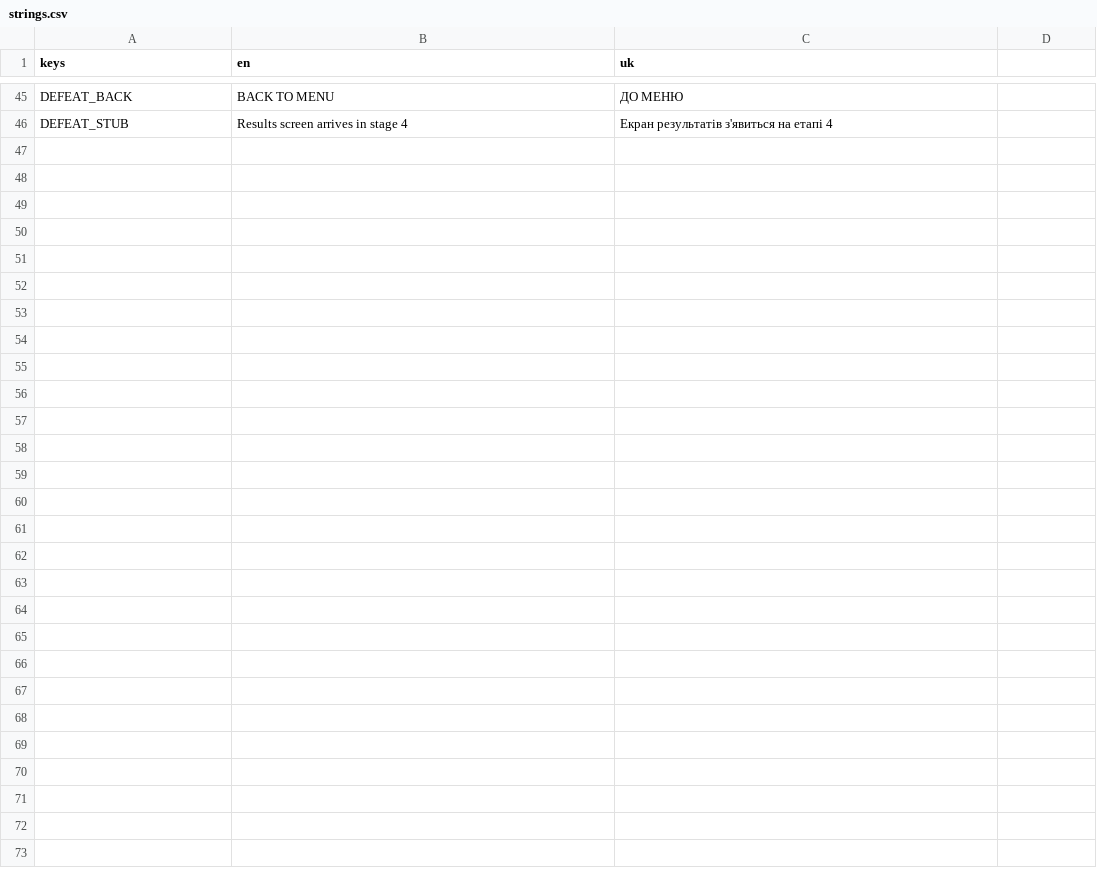
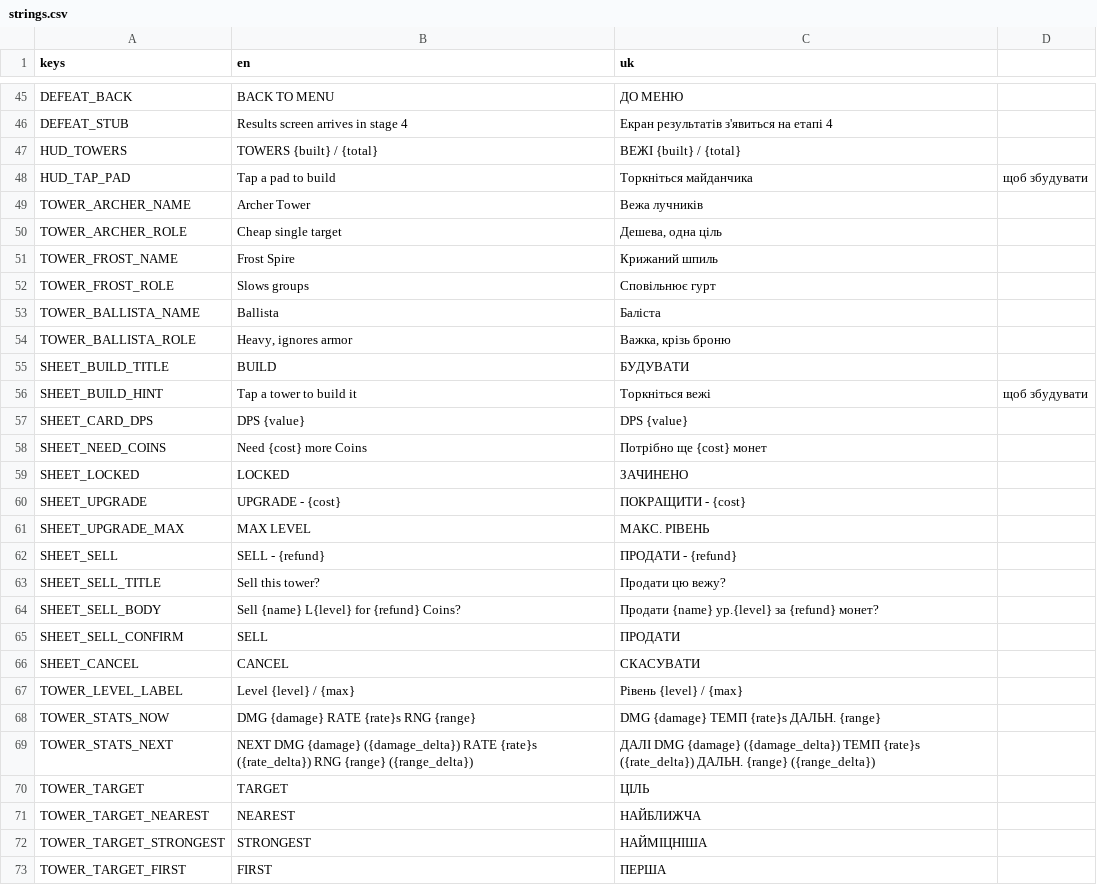
Before and after one commit to Endertainment/The_Tree-ITD, a CSV file: localization/strings.csv, drawn as a sheet; only a part is shown, gaps mark what is left out; the diff names each change by its address in the sheet, - before the commit and + after, or states it on an @@ line.

Commit message:
feat(stage-3): build pads, three tower types, upgrades and selling

```diff
--- a/localization/strings.csv
+++ b/localization/strings.csv
+row 47: HUD_TOWERS | TOWERS {built} / {total} | ВЕЖІ {built} / {total}
+row 48: HUD_TAP_PAD | Tap a pad to build | Торкніться майданчика | щоб збудувати
+row 49: TOWER_ARCHER_NAME | Archer Tower | Вежа лучників
+row 50: TOWER_ARCHER_ROLE | Cheap single target | Дешева, одна ціль
+row 51: TOWER_FROST_NAME | Frost Spire | Крижаний шпиль
+row 52: TOWER_FROST_ROLE | Slows groups | Сповільнює гурт
+row 53: TOWER_BALLISTA_NAME | Ballista | Баліста
+row 54: TOWER_BALLISTA_ROLE | Heavy, ignores armor | Важка, крізь броню
+row 55: SHEET_BUILD_TITLE | BUILD | БУДУВАТИ
+row 56: SHEET_BUILD_HINT | Tap a tower to build it | Торкніться вежі | щоб збудувати
+row 57: SHEET_CARD_DPS | DPS {value} | DPS {value}
+row 58: SHEET_NEED_COINS | Need {cost} more Coins | Потрібно ще {cost} монет
+row 59: SHEET_LOCKED | LOCKED | ЗАЧИНЕНО
+row 60: SHEET_UPGRADE | UPGRADE - {cost} | ПОКРАЩИТИ - {cost}
+row 61: SHEET_UPGRADE_MAX | MAX LEVEL | МАКС. РІВЕНЬ
+row 62: SHEET_SELL | SELL - {refund} | ПРОДАТИ - {refund}
+row 63: SHEET_SELL_TITLE | Sell this tower? | Продати цю вежу?
+row 64: SHEET_SELL_BODY | Sell {name} L{level} for {refund} Coins? | Продати {name} ур.{level} за {refund} монет?
+row 65: SHEET_SELL_CONFIRM | SELL | ПРОДАТИ
+row 66: SHEET_CANCEL | CANCEL | СКАСУВАТИ
+row 67: TOWER_LEVEL_LABEL | Level {level} / {max} | Рівень {level} / {max}
+row 68: TOWER_STATS_NOW | DMG {damage} RATE {rate}s RNG {range} | DMG {damage} ТЕМП {rate}s ДАЛЬН. {range}
+row 69: TOWER_STATS_NEXT | NEXT DMG {damage} ({damage_delta}) RATE {rate}s ({rate_delta}) RNG {range} ({range_delta}) | ДАЛІ DMG {damage} ({damage_delta}) ТЕМП {rate}s ({rate_delta}) ДАЛЬН. {range} ({range_delta})
+row 70: TOWER_TARGET | TARGET | ЦІЛЬ
+row 71: TOWER_TARGET_NEAREST | NEAREST | НАЙБЛИЖЧА
+row 72: TOWER_TARGET_STRONGEST | STRONGEST | НАЙМІЦНІША
+row 73: TOWER_TARGET_FIRST | FIRST | ПЕРША
```
Also changed, not shown: 52 other files.
